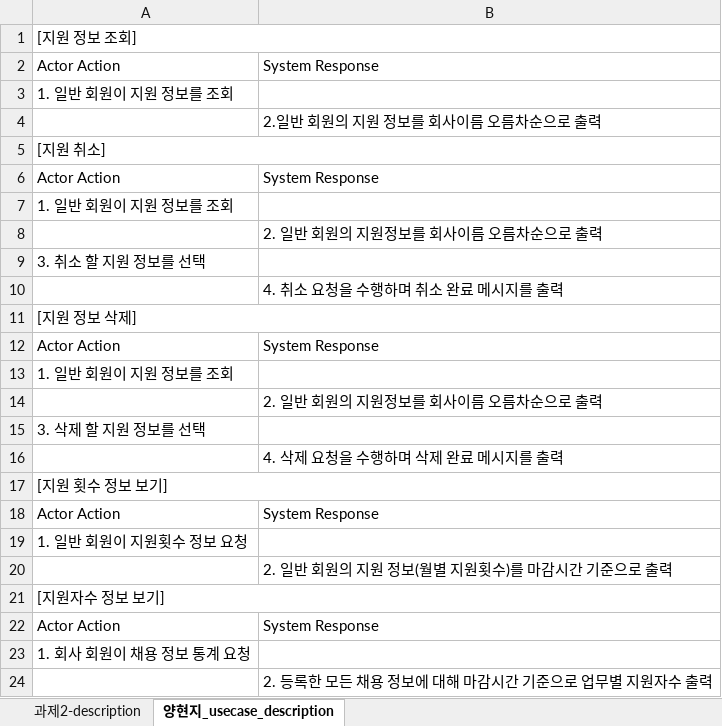
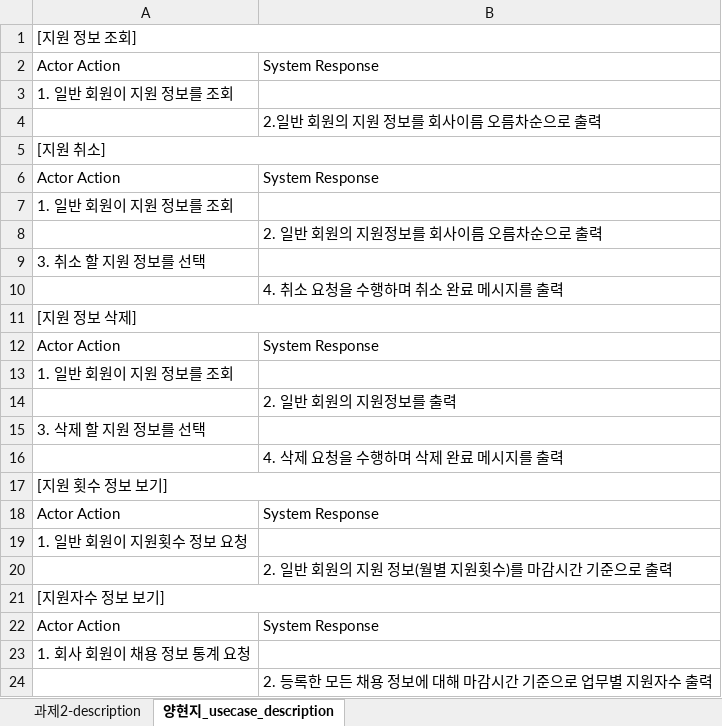
Before and after one commit to hjee02018/RecruitSystem, an Excel workbook: usecase_diagram & usecase_description/use_case_description_양현지.xlsx, sheet 양현지_usecase_description, drawn as a sheet; values as stored, in another font and other column widths than the file's, no cell formats; the diff names each change by its address in the sheet, - before the commit and + after, or states it on an @@ line.

```diff
--- a/usecase_diagram & usecase_description/use_case_description_양현지.xlsx (sheet 양현지_usecase_description)
+++ b/usecase_diagram & usecase_description/use_case_description_양현지.xlsx (sheet 양현지_usecase_description)
-B14: 2. 일반 회원의 지원정보를 회사이름 오름차순으로 출력
+B14: 2. 일반 회원의 지원정보를 출력
```
Also changed, not shown: sheet 과제2-description, cell formats, 8 other files.
